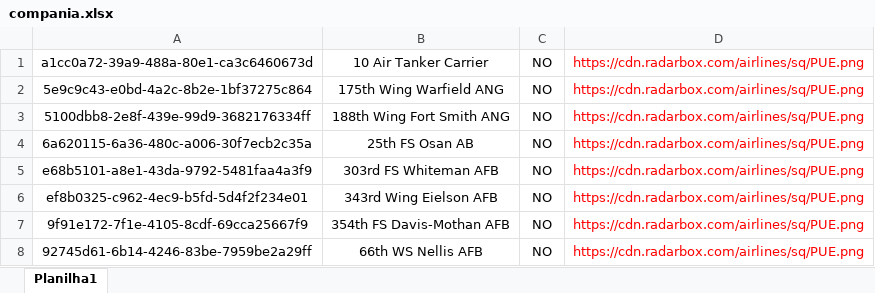
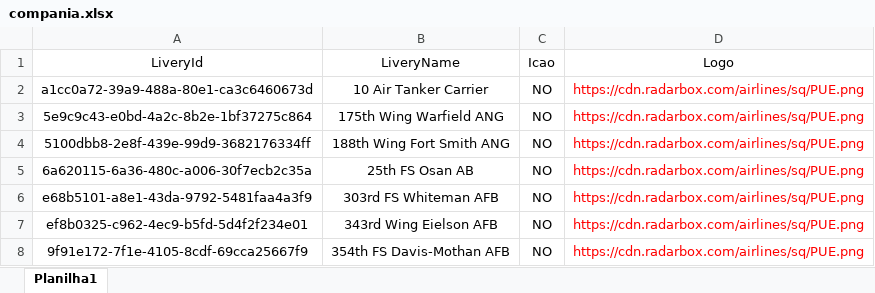
Before and after one commit to Dalmocabral/infinteflightaerobrasil_atc, an Excel workbook: compania.xlsx, sheet Planilha1, drawn as a sheet; only a part is shown; the shorter side is filled out with more unchanged rows; values as stored, in another font and other column widths than the file's, no borders; charts and pictures and conditional formats not drawn; the diff names each change by its address in the sheet, - before the commit and + after, or states it on an @@ line.

```diff
--- a/compania.xlsx (sheet Planilha1)
+++ b/compania.xlsx (sheet Planilha1)
+row 1: LiveryId | LiveryName | Icao | Logo
```
Also changed, not shown: 1 other file.
